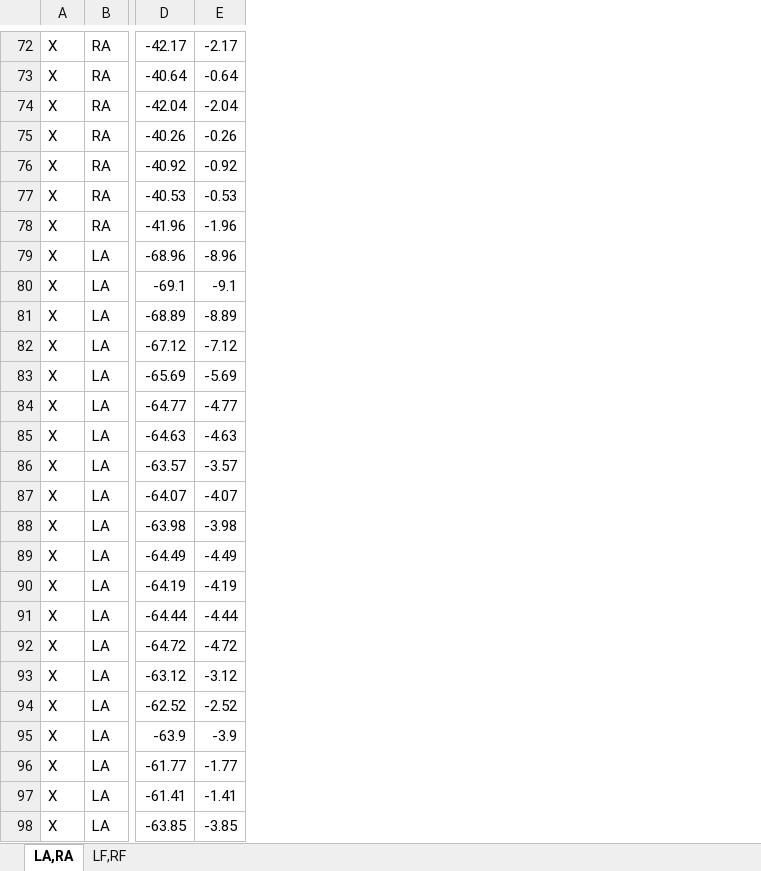
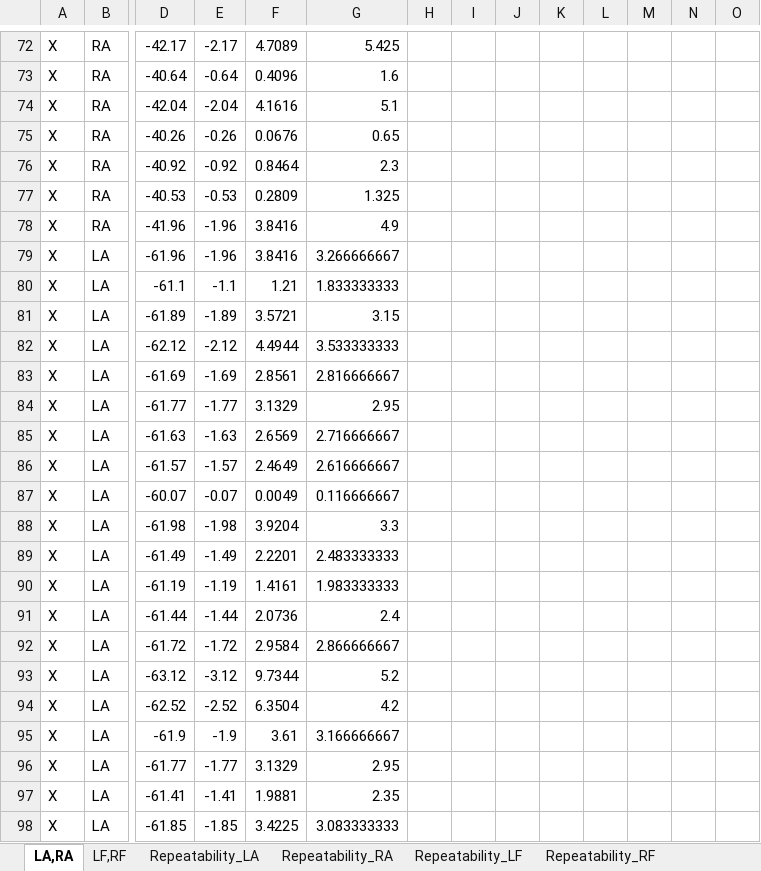
Before and after one commit to rashwinr/WISE, an Excel workbook: matlab/IEEE_sensors/data_matched/dataanalysis.xlsx, sheet LA,RA, drawn as a sheet; only a part is shown, gaps mark what is left out; values as stored, in another font and other column widths than the file's, no borders; the diff covers the shown part only; the diff names each change by its address in the sheet, - before the commit and + after, or states it on an @@ line.

```diff
--- a/matlab/IEEE_sensors/data_matched/dataanalysis.xlsx (sheet LA,RA)
+++ b/matlab/IEEE_sensors/data_matched/dataanalysis.xlsx (sheet LA,RA)
+sheet tab: Repeatability_LA
+sheet tab: Repeatability_RA
+sheet tab: Repeatability_LF
+sheet tab: Repeatability_RF
+column F, rows 72-98: 4.7089 | 0.4096 | 4.1616 | 0.0676 | 0.8464 | 0.2809 | 3.8416 | 3.8416 | 1.21 | 3.5721 | 4.4944 | 2.8561 | 3.1329 | 2.6569 | 2.4649 | 0.0049 | 3.9204 | 2.2201 | 1.4161 | 2.0736 | 2.9584 | 9.7344 | 6.3504 | 3.61 | 3.1329 | 1.9881 | 3.4225
+column G, rows 72-98: 5.425 | 1.6 | 5.1 | 0.65 | 2.3 | 1.325 | 4.9 | 3.266666667 | 1.833333333 | 3.15 | 3.533333333 | 2.816666667 | 2.95 | 2.716666667 | 2.616666667 | 0.116666667 | 3.3 | 2.483333333 | 1.983333333 | 2.4 | 2.866666667 | 5.2 | 4.2 | 3.166666667 | 2.95 | 2.35 | 3.083333333
+column H, empty
+column I, empty
+column J, empty
+column K, empty
+column L, empty
+column M, empty
+column N, empty
+column O, empty
-D79: -68.96
+D79: -61.96
-E79: -8.96
+E79: -1.96
-D80: -69.1
+D80: -61.1
-E80: -9.1
+E80: -1.1
-D81: -68.89
+D81: -61.89
-E81: -8.89
+E81: -1.89
-D82: -67.12
+D82: -62.12
-E82: -7.12
+E82: -2.12
-D83: -65.69
+D83: -61.69
-E83: -5.69
+E83: -1.69
-D84: -64.77
+D84: -61.77
-E84: -4.77
+E84: -1.77
-D85: -64.63
+D85: -61.63
-E85: -4.63
+E85: -1.63
-D86: -63.57
+D86: -61.57
-E86: -3.57
+E86: -1.57
-D87: -64.07
+D87: -60.07
-E87: -4.07
+E87: -0.07
-D88: -63.98
+D88: -61.98
-E88: -3.98
+E88: -1.98
-D89: -64.49
+D89: -61.49
-E89: -4.49
+E89: -1.49
-D90: -64.19
+D90: -61.19
-E90: -4.19
+E90: -1.19
-D91: -64.44
+D91: -61.44
-E91: -4.44
+E91: -1.44
-D92: -64.72
+D92: -61.72
-E92: -4.72
+E92: -1.72
-D95: -63.9
+D95: -61.9
-E95: -3.9
+E95: -1.9
-D98: -63.85
+D98: -61.85
-E98: -3.85
+E98: -1.85
```
Also changed, not shown: 540 edited cells elsewhere in this sheet, sheet LF,RF, other sheet tabs, 1 other file.
